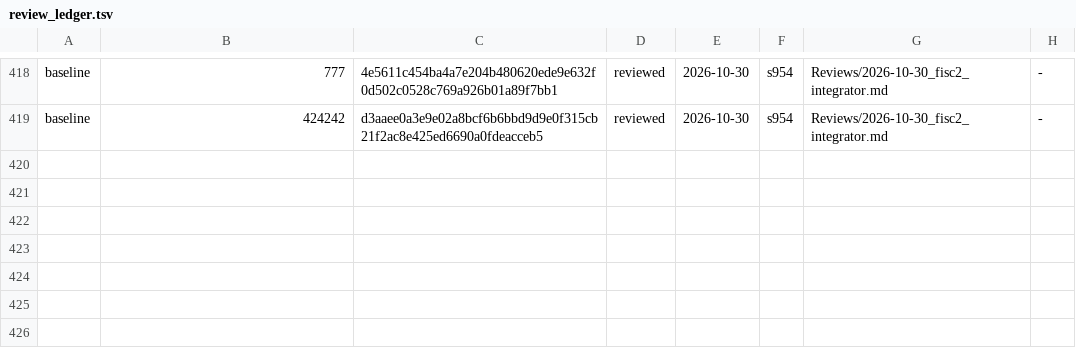
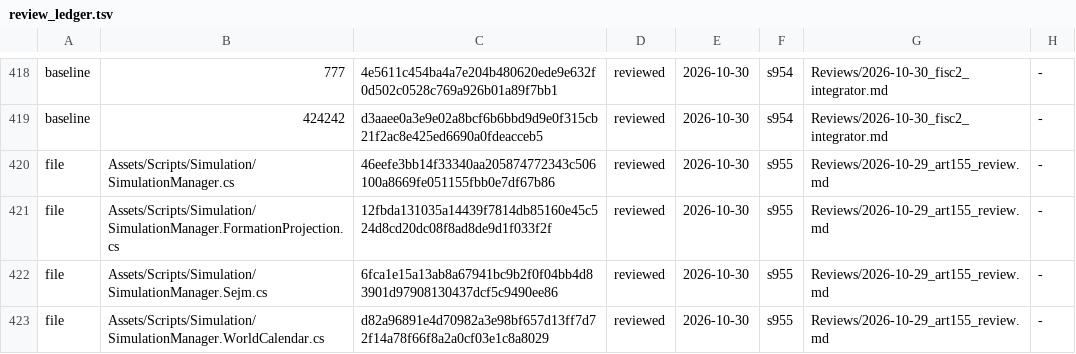
Before and after one commit to Bippen/PoliSim, a TSV file: Tools/review_ledger.tsv, drawn as a sheet; only a part is shown, gaps mark what is left out.

```diff
--- a/Tools/review_ledger.tsv
+++ b/Tools/review_ledger.tsv
@@ -419 +419,5 @@ baseline	777	4e5611c454ba4a7e204b480620ede9e632f0d502c0528c769a926b01a89f7bb1	re
 baseline	424242	d3aaee0a3e9e02a8bcf6b6bbd9d9e0f315cb21f2ac8e425ed6690a0fdeacceb5	reviewed	2026-10-30	s954	Reviews/2026-10-30_fisc2_integrator.md	-
+file	Assets/Scripts/Simulation/SimulationManager.cs	46eefe3bb14f33340aa205874772343c506100a8669fe051155fbb0e7df67b86	reviewed	2026-10-30	s955	Reviews/2026-10-29_art155_review.md	-
+file	Assets/Scripts/Simulation/SimulationManager.FormationProjection.cs	12fbda131035a14439f7814db85160e45c524d8cd20dc08f8ad8de9d1f033f2f	reviewed	2026-10-30	s955	Reviews/2026-10-29_art155_review.md	-
+file	Assets/Scripts/Simulation/SimulationManager.Sejm.cs	6fca1e15a13ab8a67941bc9b2f0f04bb4d83901d97908130437dcf5c9490ee86	reviewed	2026-10-30	s955	Reviews/2026-10-29_art155_review.md	-
+file	Assets/Scripts/Simulation/SimulationManager.WorldCalendar.cs	d82a96891e4d70982a3e98bf657d13ff7d72f14a78f66f8a2a0cf03e1c8a8029	reviewed	2026-10-30	s955	Reviews/2026-10-29_art155_review.md	-
```
Also changed, not shown: Tools/film_scope.tsv, 29 other files.
